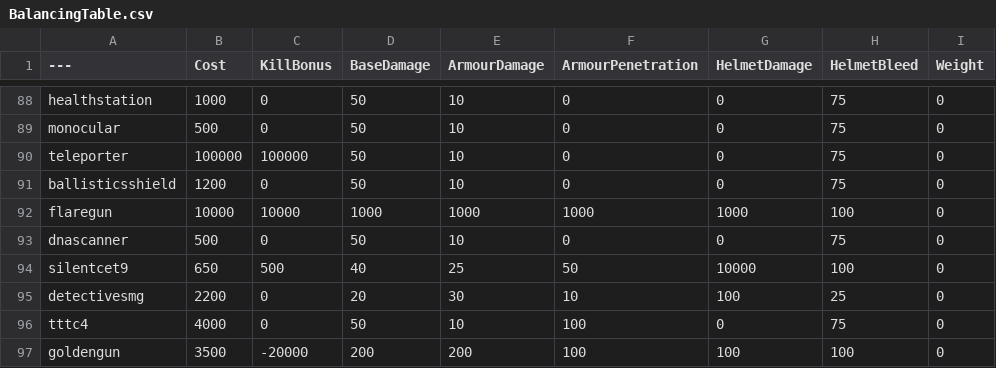
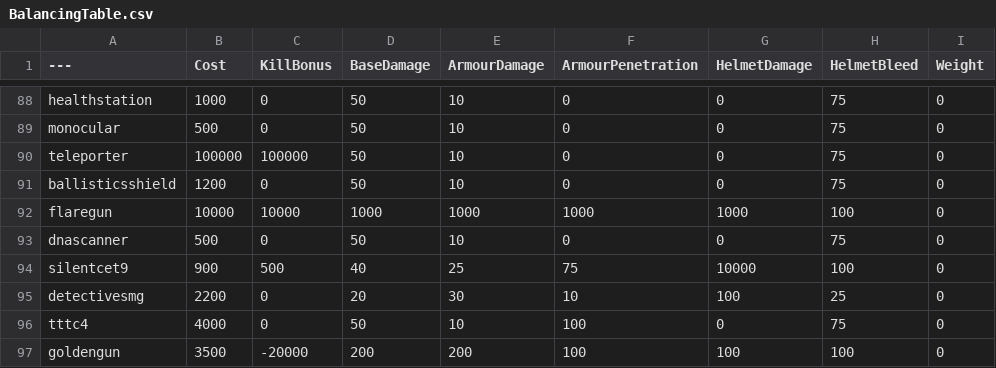
Before and after one commit to Brycen12345678/BalancingTable, a CSV file: BalancingTable.csv, drawn as a sheet; only a part is shown, gaps mark what is left out; the diff names each change by its address in the sheet, - before the commit and + after, or states it on an @@ line.

Commit message:
Update BalancingTable.csv

```diff
--- a/BalancingTable.csv
+++ b/BalancingTable.csv
-B94 (Cost): 650
+B94 (Cost): 900
-F94 (ArmourPenetration): 50
+F94 (ArmourPenetration): 75
```
